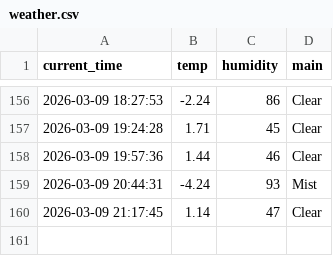
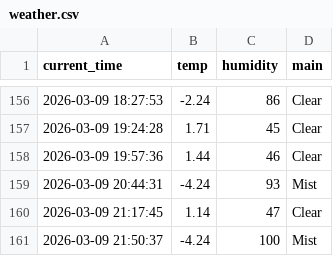
Before and after one commit to 0307102bj41-afk/weather_5m, a CSV file: weather.csv, drawn as a sheet; only a part is shown, gaps mark what is left out.

```diff
--- a/weather.csv
+++ b/weather.csv
@@ -160 +160,2 @@ current_time,temp,humidity,main
 2026-03-09 21:17:45,1.14,47,Clear
+2026-03-09 21:50:37,-4.24,100,Mist
```
